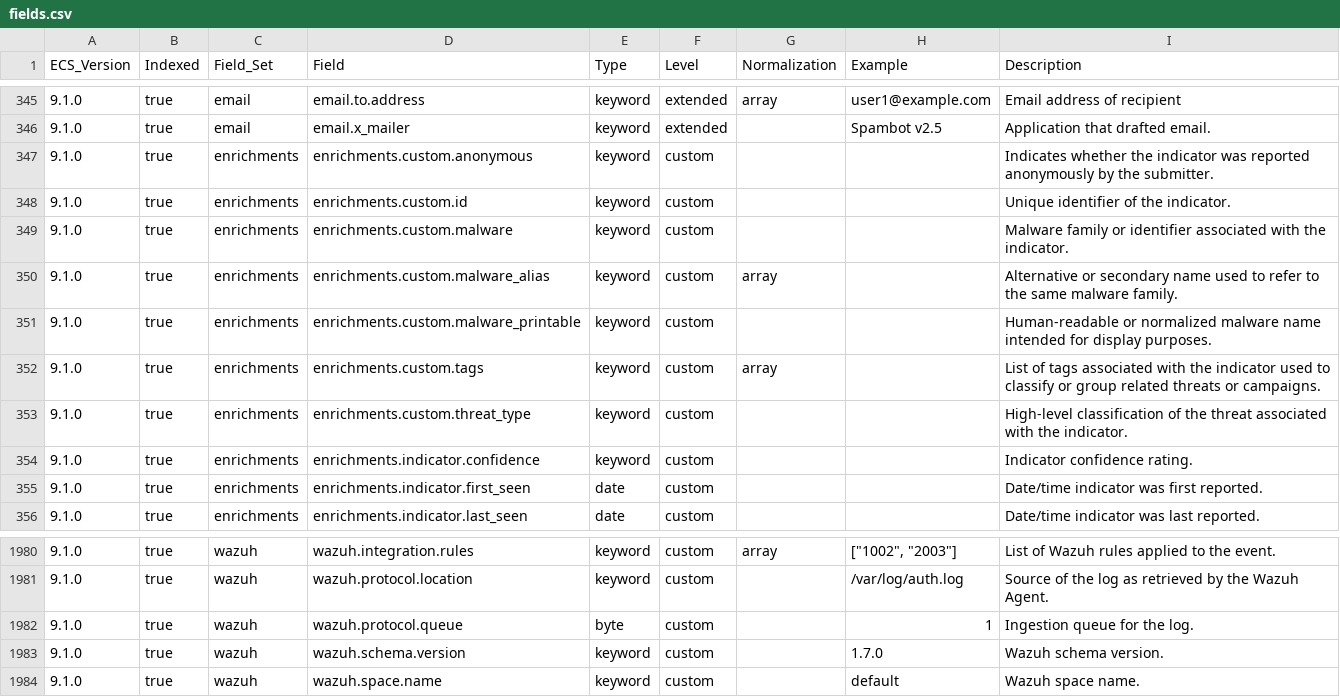
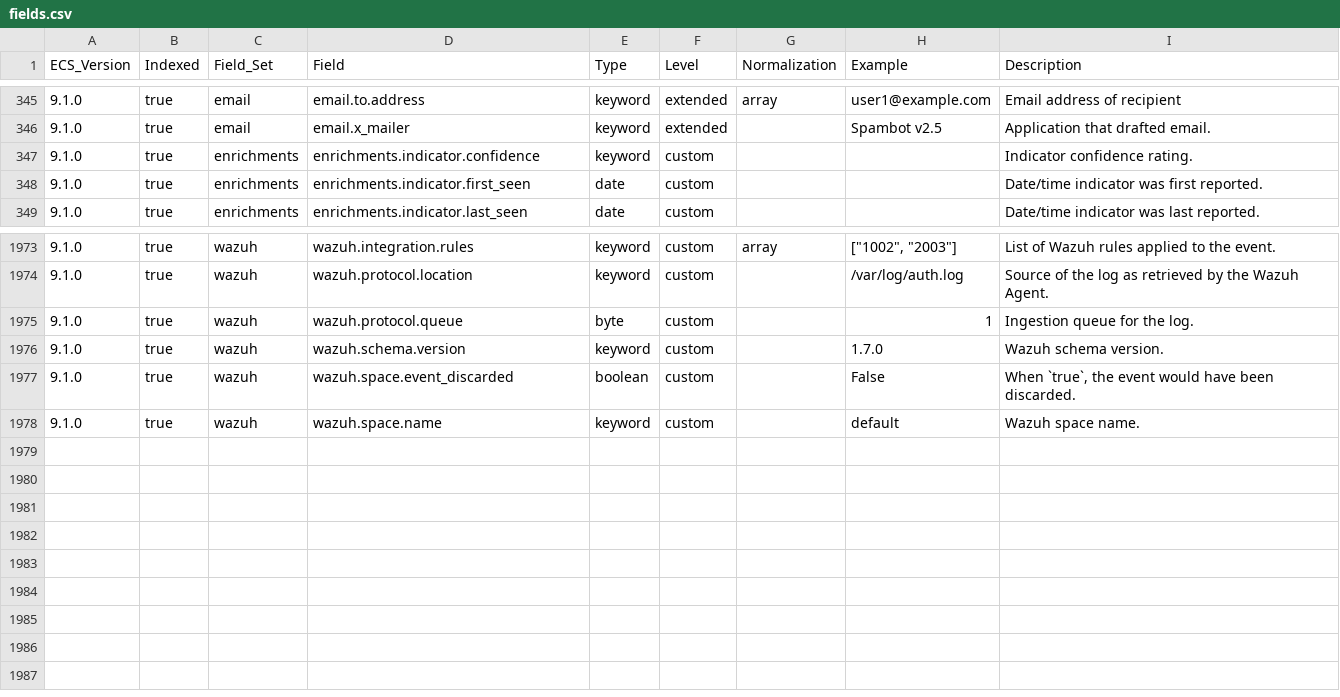
Before and after one commit to wazuh/wazuh-indexer-plugins, a CSV file: ecs/stateless/main/docs/fields.csv, drawn as a sheet; only a part is shown, gaps mark what is left out.

Commit message:
Delete extra templates and create main template

```diff
--- a/ecs/stateless/main/docs/fields.csv
+++ b/ecs/stateless/main/docs/fields.csv
@@ -346,9 +346,2 @@ ECS_Version,Indexed,Field_Set,Field,Type,Level,Normalization,Example,Description
 9.1.0,true,email,email.x_mailer,keyword,extended,,Spambot v2.5,Application that drafted email.
-9.1.0,true,enrichments,enrichments.custom.anonymous,keyword,custom,,,Indicates whether the indicator was reported anonymously by the submitter.
-9.1.0,true,enrichments,enrichments.custom.id,keyword,custom,,,Unique identifier of the indicator.
-9.1.0,true,enrichments,enrichments.custom.malware,keyword,custom,,,Malware family or identifier associated with the indicator.
-9.1.0,true,enrichments,enrichments.custom.malware_alias,keyword,custom,array,,Alternative or secondary name used to refer to the same malware family.
-9.1.0,true,enrichments,enrichments.custom.malware_printable,keyword,custom,,,Human-readable or normalized malware name intended for display purposes.
-9.1.0,true,enrichments,enrichments.custom.tags,keyword,custom,array,,List of tags associated with the indicator used to classify or group related threats or campaigns.
-9.1.0,true,enrichments,enrichments.custom.threat_type,keyword,custom,,,High-level classification of the threat associated with the indicator.
 9.1.0,true,enrichments,enrichments.indicator.confidence,keyword,custom,,,Indicator confidence rating.
@@ -1983,2 +1976,3 @@ ECS_Version,Indexed,Field_Set,Field,Type,Level,Normalization,Example,Description
 9.1.0,true,wazuh,wazuh.schema.version,keyword,custom,,1.7.0,Wazuh schema version.
+9.1.0,true,wazuh,wazuh.space.event_discarded,boolean,custom,,False,"When `true`, the event would have been discarded."
 9.1.0,true,wazuh,wazuh.space.name,keyword,custom,,default,Wazuh space name.
```
Also changed, not shown: 15 other files.
